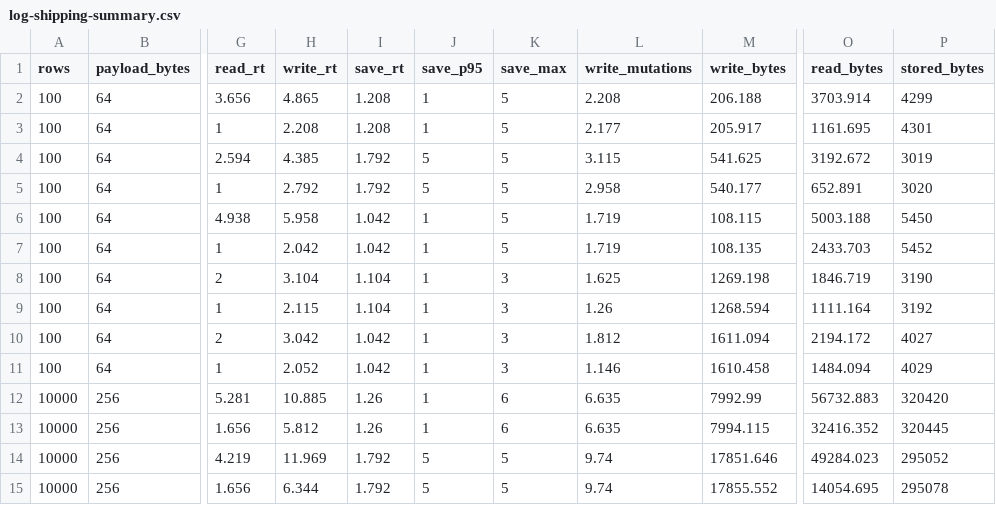
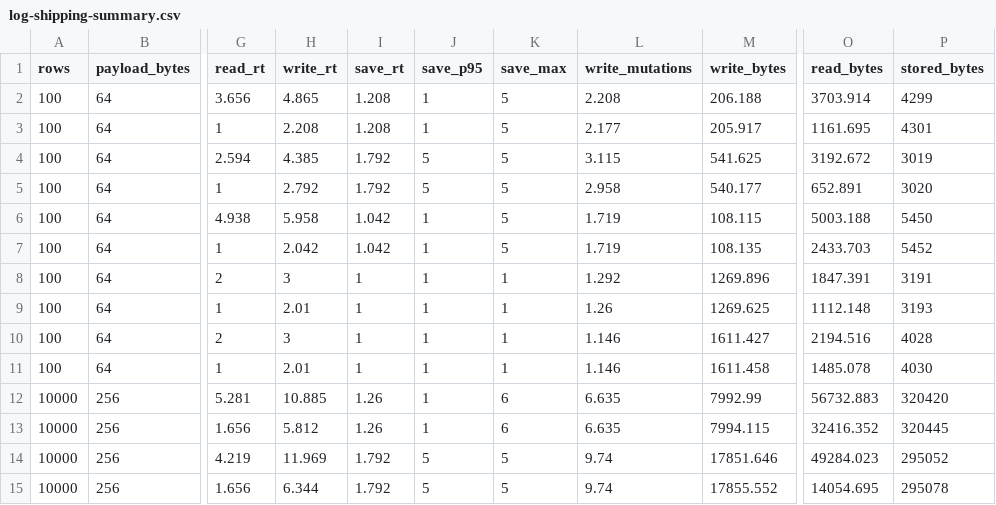
Before and after one commit to igalshilman/sqlexperiment, a CSV file: core/sqlite-kv/benches/results/log-shipping-summary.csv, drawn as a sheet; only a part is shown, gaps mark what is left out; the diff covers the shown part only; the diff names each change by its address in the sheet, - before the commit and + after, or states it on an @@ line.

```diff
--- a/core/sqlite-kv/benches/results/log-shipping-summary.csv
+++ b/core/sqlite-kv/benches/results/log-shipping-summary.csv
-H8 (write_rt): 3.104
+H8 (write_rt): 3
-I8:I9 (save_rt): 1.104
+I8:I9 (save_rt): 1
-K8:K11 (save_max): 3
+K8:K11 (save_max): 1
-L8 (write_mutations): 1.625
+L8 (write_mutations): 1.292
-M8 (write_bytes): 1269.198
+M8 (write_bytes): 1269.896
-O8 (read_bytes): 1846.719
+O8 (read_bytes): 1847.391
-P8 (stored_bytes): 3190
+P8 (stored_bytes): 3191
-H9 (write_rt): 2.115
+H9 (write_rt): 2.01
-M9 (write_bytes): 1268.594
+M9 (write_bytes): 1269.625
-O9 (read_bytes): 1111.164
+O9 (read_bytes): 1112.148
-P9 (stored_bytes): 3192
+P9 (stored_bytes): 3193
-H10 (write_rt): 3.042
+H10 (write_rt): 3
-I10:I11 (save_rt): 1.042
+I10:I11 (save_rt): 1
-L10 (write_mutations): 1.812
+L10 (write_mutations): 1.146
-M10 (write_bytes): 1611.094
+M10 (write_bytes): 1611.427
-O10 (read_bytes): 2194.172
+O10 (read_bytes): 2194.516
-P10 (stored_bytes): 4027
+P10 (stored_bytes): 4028
-H11 (write_rt): 2.052
+H11 (write_rt): 2.01
-M11 (write_bytes): 1610.458
+M11 (write_bytes): 1611.458
-O11 (read_bytes): 1484.094
+O11 (read_bytes): 1485.078
-P11 (stored_bytes): 4029
+P11 (stored_bytes): 4030
```
Also changed, not shown: 29 edited cells elsewhere in this file, core/sqlite-kv/benches/results/log-shipping.csv, 2 other files.
